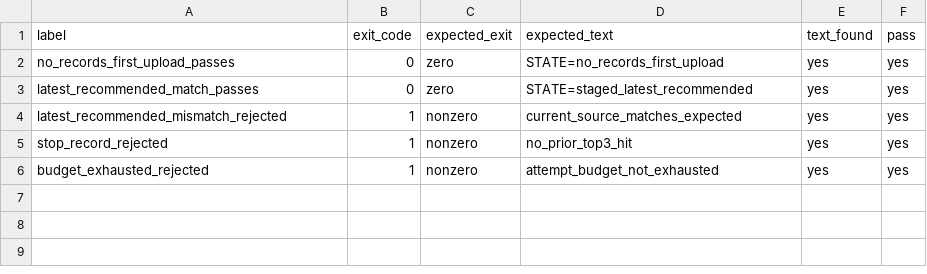
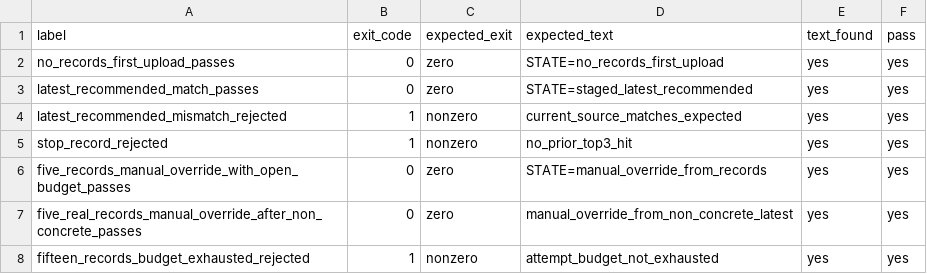
Before and after one commit to solitude6060/werewolf-rag-agents, a CSV file: experiments/reports/v1904_attempt_state_guard_regression.csv, drawn as a sheet.

Commit message:
Enable the extra final-submit sprint without losing upload guards
The course scoreboard reopened ten additional submissions, so the final-attempt tooling now treats the run as a fifteen-record budget while keeping the original top-three completion gate. The first branch-local upload is v1842e to isolate black-boost from the failed rolecap stack and preserve v1840c as rollback.

Constraint: Active goal is not complete until a real private score >0.52380 is recorded

Constraint: Preserve generated CSV bytes and SHA-256 for upload aliases

Rejected: Upload v1841e | duplicate SHA with v1840c would waste an attempt

Rejected: Keep five-attempt guard | blocks the newly available submissions and manual override state

Confidence: medium

Scope-risk: moderate

Directive: Do not mark goal complete from local preflight; record the real Kaggle score first

Tested: py_compile final-attempt scripts; v1904 regression; v1894 regression; validator; budget guard; attempt-state guard; pre-upload guard; final upload preflight; cockpit; final goal status; current score bridge dry-run; make_final SHA check

Not-tested: Real Kaggle private score for v1842e

```diff
--- a/experiments/reports/v1904_attempt_state_guard_regression.csv
+++ b/experiments/reports/v1904_attempt_state_guard_regression.csv
@@ -5,2 +5,4 @@ latest_recommended_mismatch_rejected,1,nonzero,current_source_matches_expected,y
 stop_record_rejected,1,nonzero,no_prior_top3_hit,yes,yes
-budget_exhausted_rejected,1,nonzero,attempt_budget_not_exhausted,yes,yes
+five_records_manual_override_with_open_budget_passes,0,zero,STATE=manual_override_from_records,yes,yes
+five_real_records_manual_override_after_non_concrete_passes,0,zero,manual_override_from_non_concrete_latest,yes,yes
+fifteen_records_budget_exhausted_rejected,1,nonzero,attempt_budget_not_exhausted,yes,yes
```
Also changed, not shown: experiments/reports/v1884_candidate_pool_coverage_scan.csv, 32 other files.
